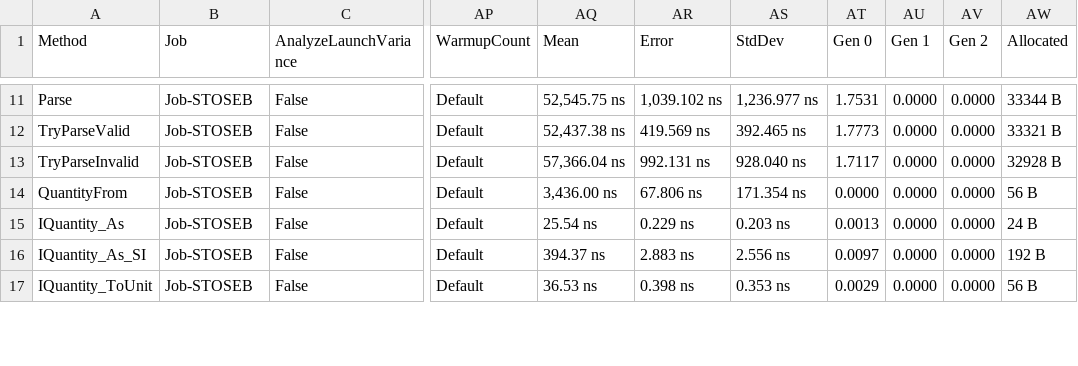
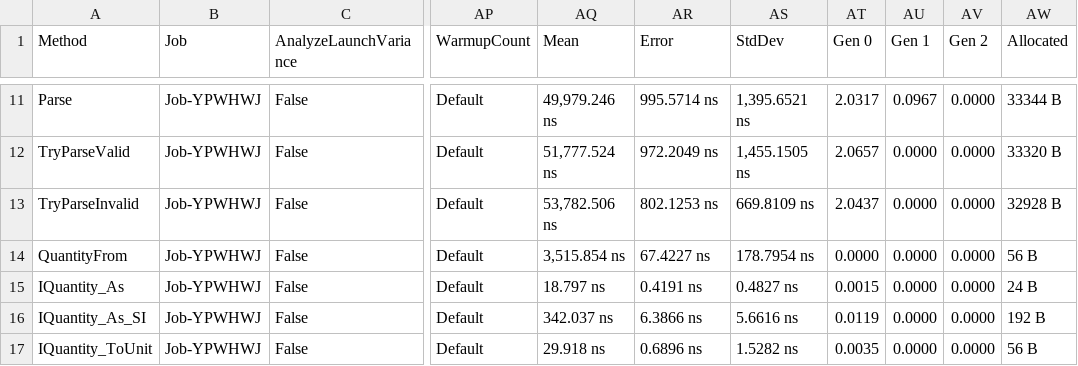
Before and after one commit to angularsen/UnitsNet, a CSV file: benchmarks/netcoreapp50/results/UnitsNet.Benchmark.UnitsNetBenchmarks-report.csv, drawn as a sheet; only a part is shown, gaps mark what is left out; the diff covers the shown part only; the diff names each change by its address in the sheet, - before the commit and + after, or states it on an @@ line.

```diff
--- a/benchmarks/netcoreapp50/results/UnitsNet.Benchmark.UnitsNetBenchmarks-report.csv
+++ b/benchmarks/netcoreapp50/results/UnitsNet.Benchmark.UnitsNetBenchmarks-report.csv
-B11:B17 (Job): Job-STOSEB
+B11:B17 (Job): Job-YPWHWJ
-AQ11 (Mean): 52,545.75 ns
+AQ11 (Mean): 49,979.246 ns
-AR11 (Error): 1,039.102 ns
+AR11 (Error): 995.5714 ns
-AS11 (StdDev): 1,236.977 ns
+AS11 (StdDev): 1,395.6521 ns
-AT11 (Gen 0): 1.7531
+AT11 (Gen 0): 2.0317
-AU11 (Gen 1): 0.0000
+AU11 (Gen 1): 0.0967
-AQ12 (Mean): 52,437.38 ns
+AQ12 (Mean): 51,777.524 ns
-AR12 (Error): 419.569 ns
+AR12 (Error): 972.2049 ns
-AS12 (StdDev): 392.465 ns
+AS12 (StdDev): 1,455.1505 ns
-AT12 (Gen 0): 1.7773
+AT12 (Gen 0): 2.0657
-AW12 (Allocated): 33321 B
+AW12 (Allocated): 33320 B
-AQ13 (Mean): 57,366.04 ns
+AQ13 (Mean): 53,782.506 ns
-AR13 (Error): 992.131 ns
+AR13 (Error): 802.1253 ns
-AS13 (StdDev): 928.040 ns
+AS13 (StdDev): 669.8109 ns
-AT13 (Gen 0): 1.7117
+AT13 (Gen 0): 2.0437
-AQ14 (Mean): 3,436.00 ns
+AQ14 (Mean): 3,515.854 ns
-AR14 (Error): 67.806 ns
+AR14 (Error): 67.4227 ns
-AS14 (StdDev): 171.354 ns
+AS14 (StdDev): 178.7954 ns
-AQ15 (Mean): 25.54 ns
+AQ15 (Mean): 18.797 ns
-AR15 (Error): 0.229 ns
+AR15 (Error): 0.4191 ns
-AS15 (StdDev): 0.203 ns
+AS15 (StdDev): 0.4827 ns
-AT15 (Gen 0): 0.0013
+AT15 (Gen 0): 0.0015
-AQ16 (Mean): 394.37 ns
+AQ16 (Mean): 342.037 ns
-AR16 (Error): 2.883 ns
+AR16 (Error): 6.3866 ns
-AS16 (StdDev): 2.556 ns
+AS16 (StdDev): 5.6616 ns
-AT16 (Gen 0): 0.0097
+AT16 (Gen 0): 0.0119
-AQ17 (Mean): 36.53 ns
+AQ17 (Mean): 29.918 ns
-AR17 (Error): 0.398 ns
+AR17 (Error): 0.6896 ns
-AS17 (StdDev): 0.353 ns
+AS17 (StdDev): 1.5282 ns
-AT17 (Gen 0): 0.0029
+AT17 (Gen 0): 0.0035
```
Also changed, not shown: 45 edited cells elsewhere in this file, 5 other files.
